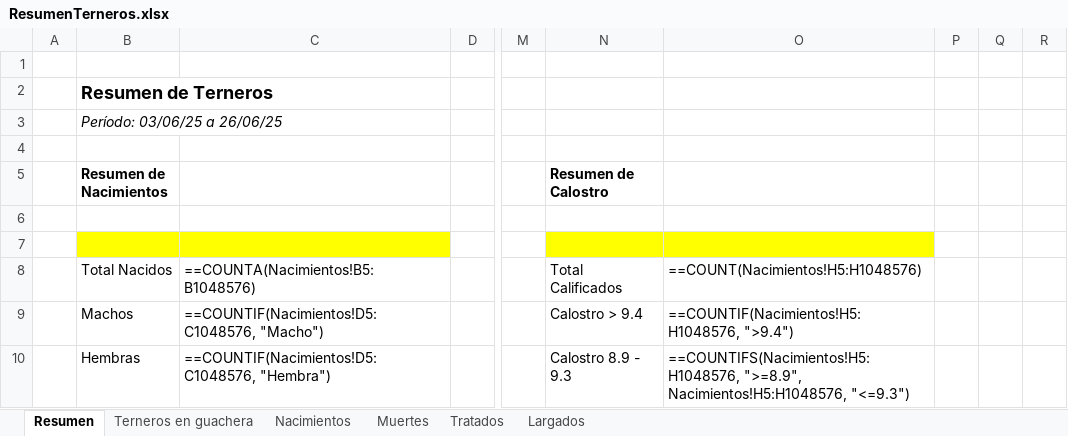
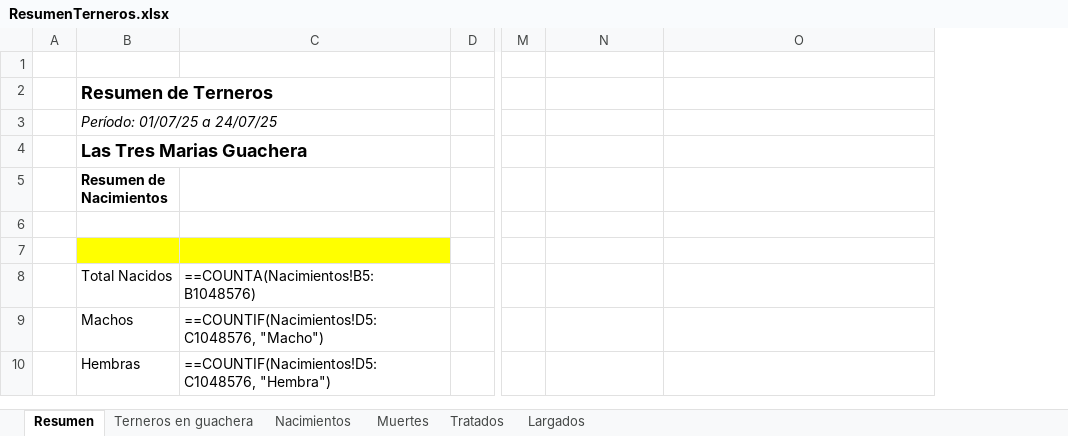
Before and after one commit to Lorentp/CattleCare, an Excel workbook: ResumenTerneros.xlsx, sheet Resumen, drawn as a sheet; only a part is shown, gaps mark what is left out; values as stored, in another font and other column widths than the file's, no borders; formulas without a stored value are shown as written; removed rows and columns are numbered as before the commit, all else as after; the diff covers the shown part only; the diff names each change by its address in the sheet, - before the commit and + after, or states it on an @@ line.

```diff
--- a/ResumenTerneros.xlsx (sheet Resumen)
+++ b/ResumenTerneros.xlsx (sheet Resumen)
-column P, empty
-column Q, empty
-column R, empty
-B3 (Resumen de Nacimientos): Período: 03/06/25 a 26/06/25
+B3 (Resumen de Nacimientos): Período: 01/07/25 a 24/07/25
-B4 (Resumen de Nacimientos): (empty)
+B4 (Resumen de Nacimientos): Las Tres Marias Guachera
-N5: Resumen de Calostro
+N5: (empty)
-N7:O7 fill: #FFFF00
+N7:O7 fill: none
-N8: Total Calificados
+N8: (empty)
-O8: ==COUNT(Nacimientos!H5:H1048576)
+O8: (empty)
-N9: Calostro > 9.4
+N9: (empty)
-O9: ==COUNTIF(Nacimientos!H5:H1048576, ">9.4")
+O9: (empty)
-N10: Calostro 8.9 - 9.3
+N10: (empty)
-O10: ==COUNTIFS(Nacimientos!H5:H1048576, ">=8.9", Nacimientos!H5:H1048576, "<=9.3")
+O10: (empty)
```
Also changed, not shown: 8 added rows, 4 removed rows, 31 edited cells and cell formats elsewhere in this sheet, sheet Tratados, sheet Largados, sheet Terneros en guachera, sheet Nacimientos, sheet Muertes, 18 other files.
